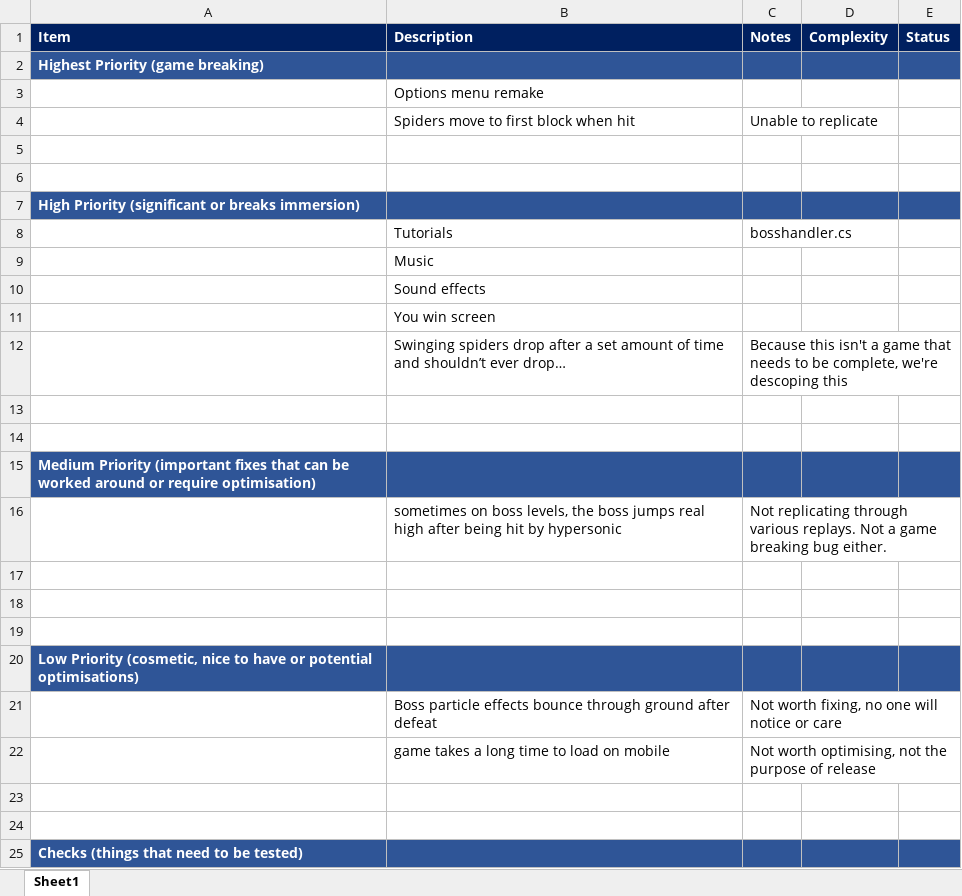
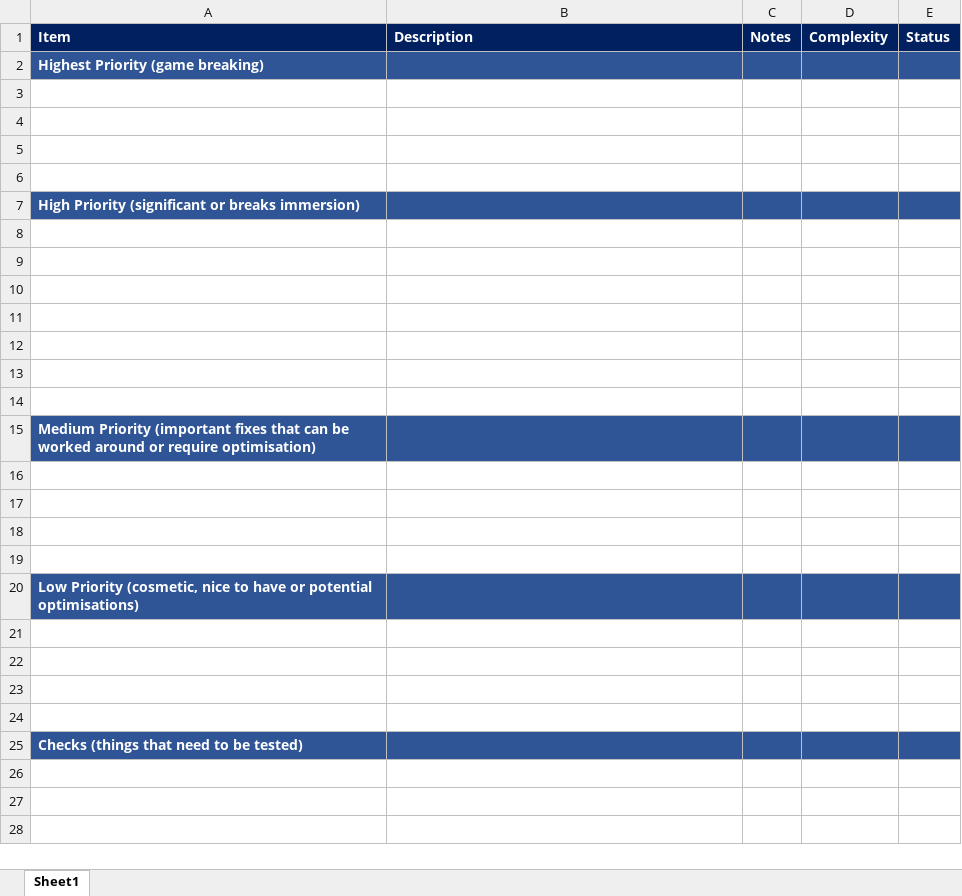
Before and after one commit to Aspekt1024/ClumsyBat, an Excel workbook: Documentation/ClumsyBatIssuesList.xlsx, sheet Sheet1, drawn as a sheet; only a part is shown; the shorter side is filled out with more unchanged rows; values as stored, in another font and other column widths than the file's, no borders; the diff covers the shown part only; the diff names each change by its address in the sheet, - before the commit and + after, or states it on an @@ line.

Commit message:
Preparation for final release
Added credits to main menu. Fixed end screen

```diff
--- a/Documentation/ClumsyBatIssuesList.xlsx (sheet Sheet1)
+++ b/Documentation/ClumsyBatIssuesList.xlsx (sheet Sheet1)
-B3 (Description): Options menu remake
+B3 (Description): (empty)
-row 4:  | Spiders move to first block when hit | Unable to replicate
+row 4: (empty)
-row 8:  | Tutorials | bosshandler.cs
+row 8: (empty)
-B9 (Description): Music
+B9 (Description): (empty)
-B10 (Description): Sound effects
+B10 (Description): (empty)
-B11 (Description): You win screen
+B11 (Description): (empty)
-row 12:  | Swinging spiders drop after a set amount of time and shouldn’t ever drop… | Because this isn't a game that needs to be complete, we're descoping this
+row 12: (empty)
-row 16:  | sometimes on boss levels, the boss jumps real high after being hit by hypersonic | Not replicating through various replays. Not a game breaking bug either.
+row 16: (empty)
-row 21:  | Boss particle effects bounce through ground after defeat | Not worth fixing, no one will notice or care
+row 21: (empty)
-row 22:  | game takes a long time to load on mobile | Not worth optimising, not the purpose of release
+row 22: (empty)
```
Also changed, not shown: 10 added rows, 1 edited cell and cell formats elsewhere in this sheet, 12 other files.
